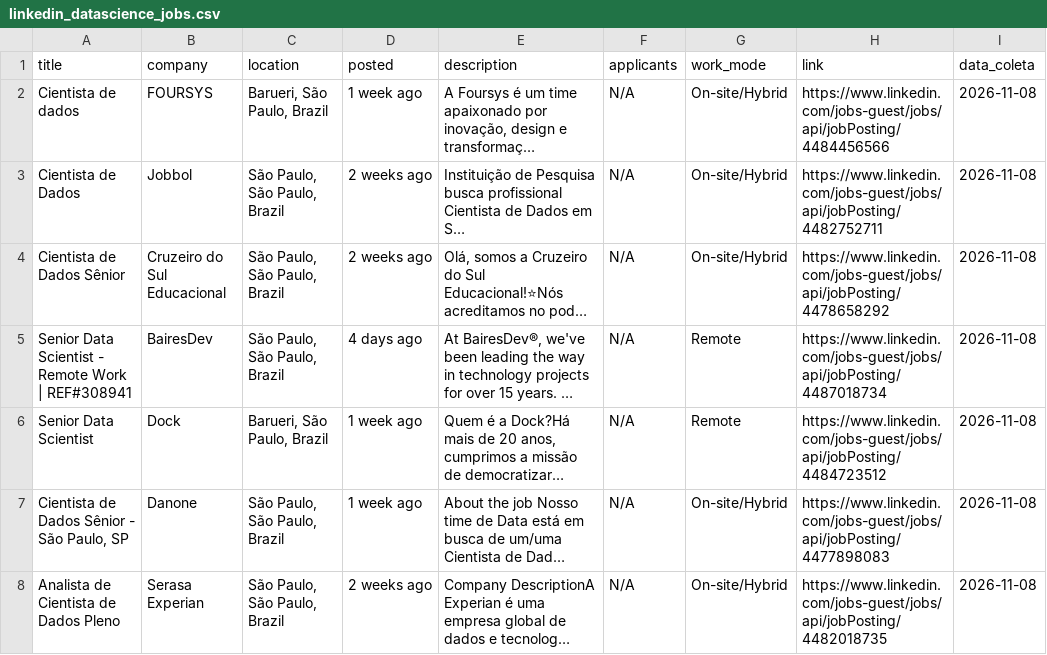
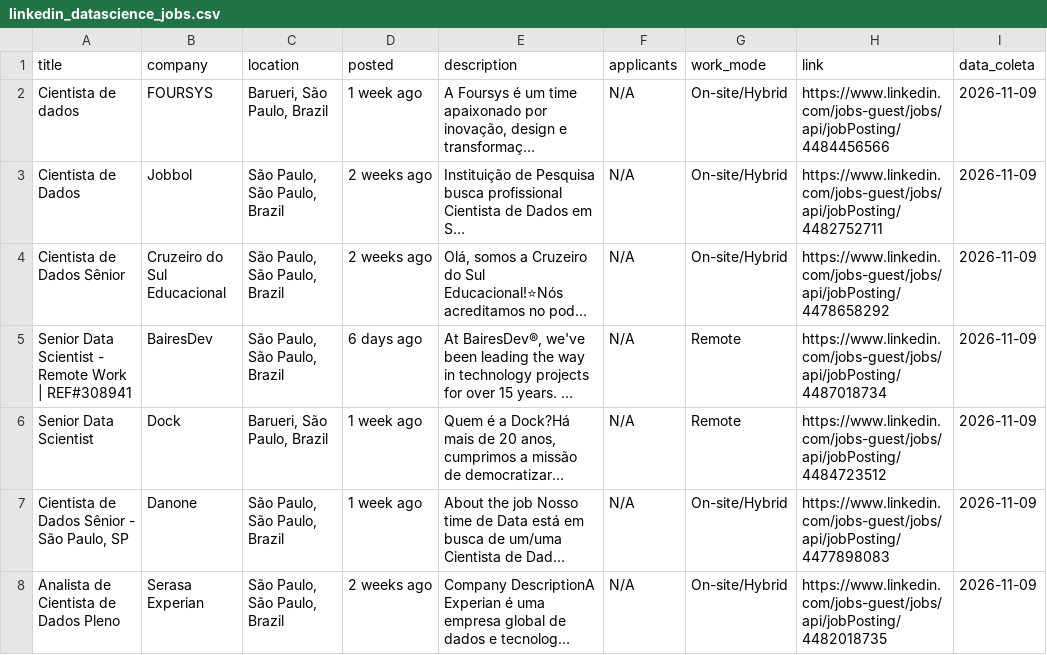
Before and after one commit to renanazevedos/ds-job-tracker, a CSV file: data/raw/linkedin_datascience_jobs.csv, drawn as a sheet; only a part is shown; long unchanged cells end in …; the diff covers the shown part only; the diff names each change by its address in the sheet, - before the commit and + after, or states it on an @@ line.

```diff
--- a/data/raw/linkedin_datascience_jobs.csv
+++ b/data/raw/linkedin_datascience_jobs.csv
-I2:I8 (data_coleta): 2026-11-08
+I2:I8 (data_coleta): 2026-11-09
-D5 (posted): 4 days ago
+D5 (posted): 6 days ago
```
Also changed, not shown: 5 added rows, 5 removed rows and 36 edited cells elsewhere in this file, 3 other files.
